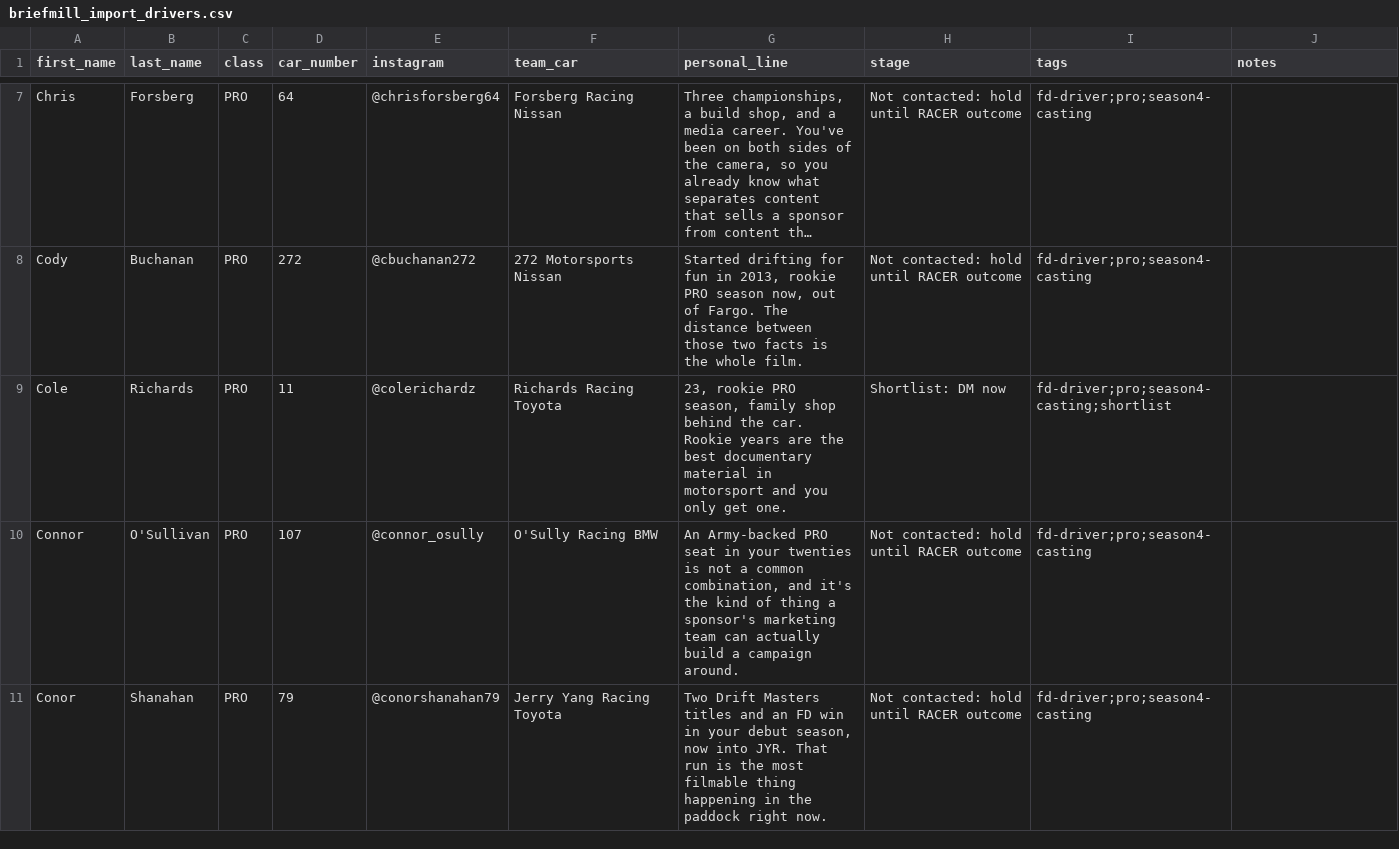
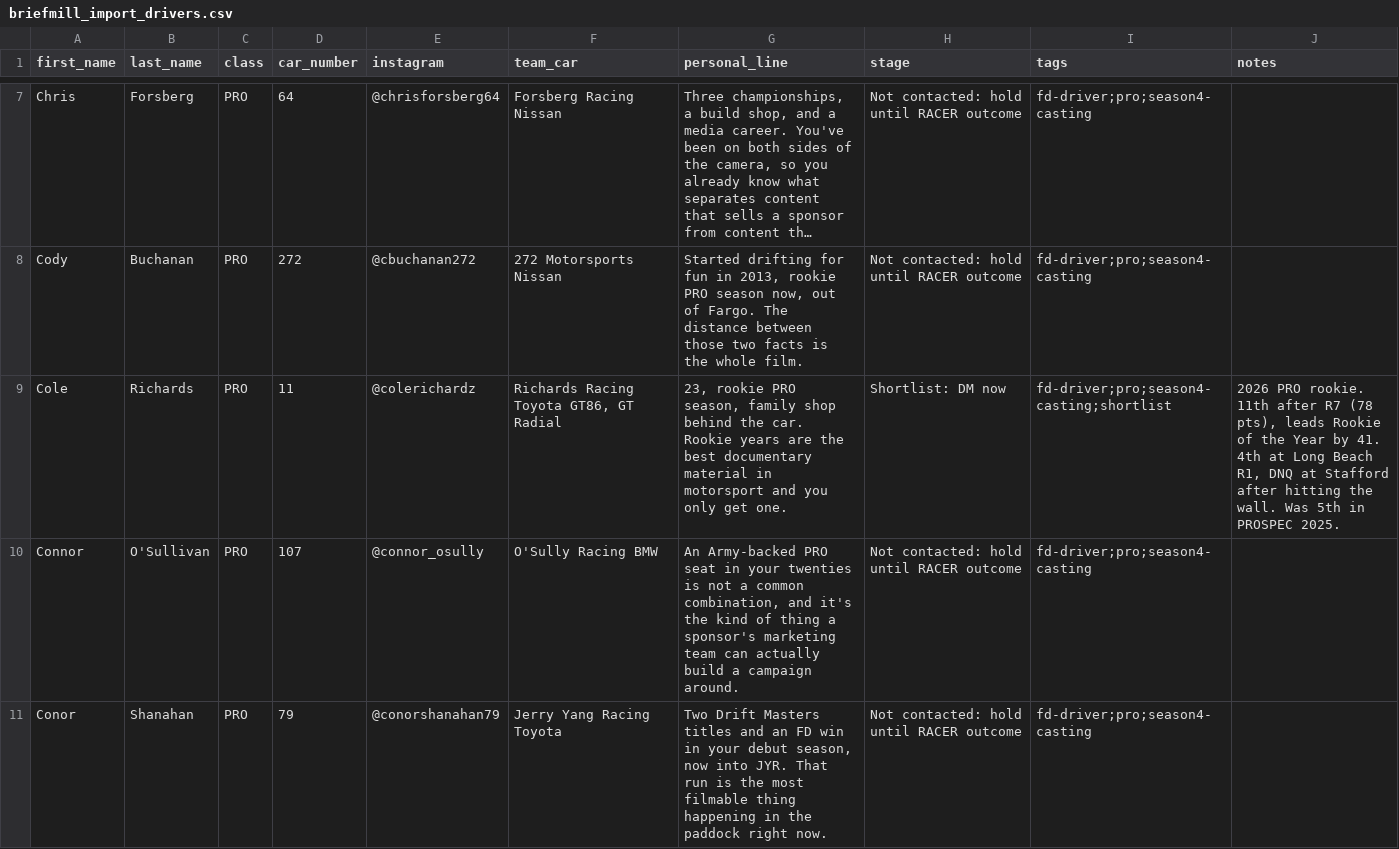
Before and after one commit to briefmill/innerclip, a CSV file: outreach/briefmill_import_drivers.csv, drawn as a sheet; only a part is shown, gaps mark what is left out; long unchanged cells end in …; the diff covers the shown part only; the diff names each change by its address in the sheet, - before the commit and + after, or states it on an @@ line.

```diff
--- a/outreach/briefmill_import_drivers.csv
+++ b/outreach/briefmill_import_drivers.csv
-F9 (team_car): Richards Racing Toyota
+F9 (team_car): Richards Racing Toyota GT86, GT Radial
-J9 (notes): (empty)
+J9 (notes): 2026 PRO rookie. 11th after R7 (78 pts), leads Rookie of the Year by 41. 4th at Long Beach R1, DNQ at Stafford after hitting the wall. Was 5th in PROSPEC 2025.
```
Also changed, not shown: 2 edited cells elsewhere in this file, 2 other files.
